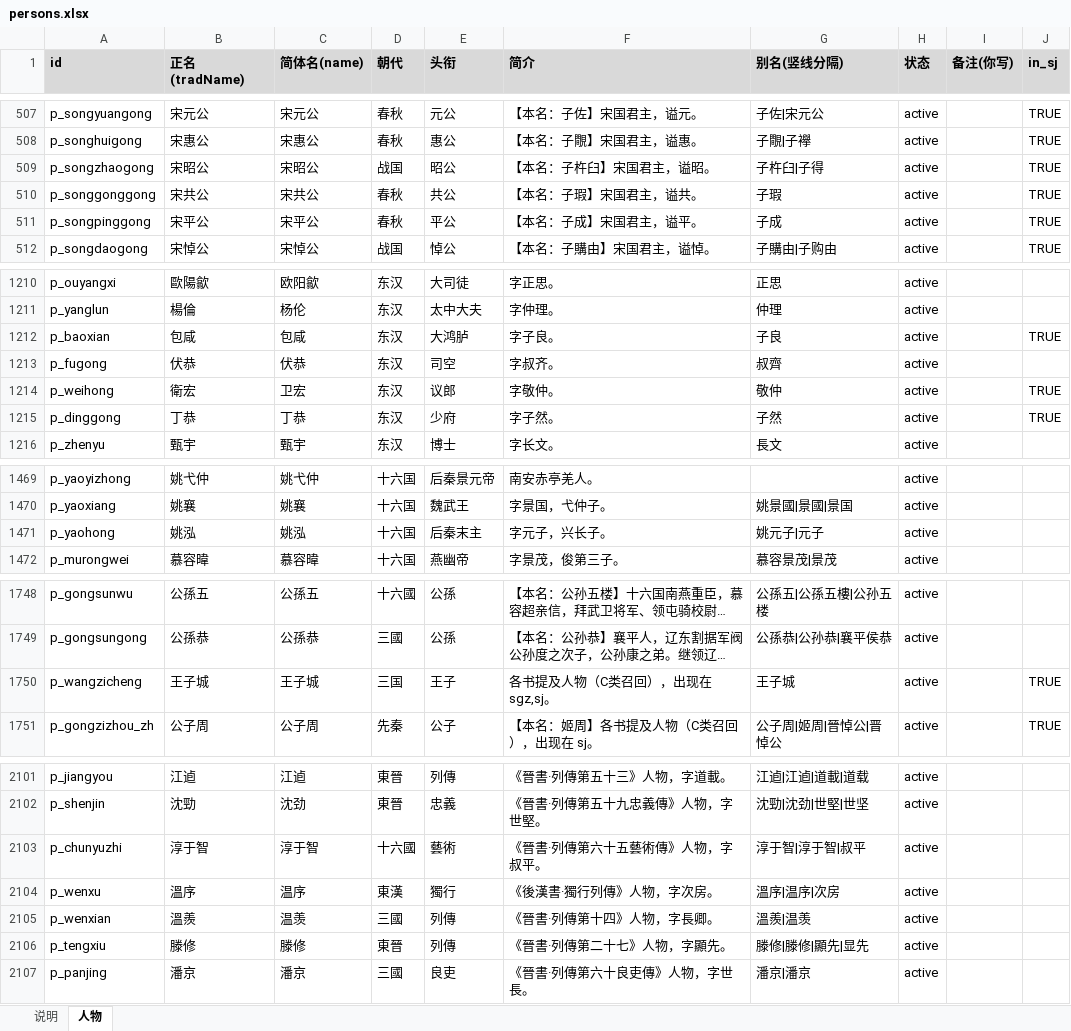
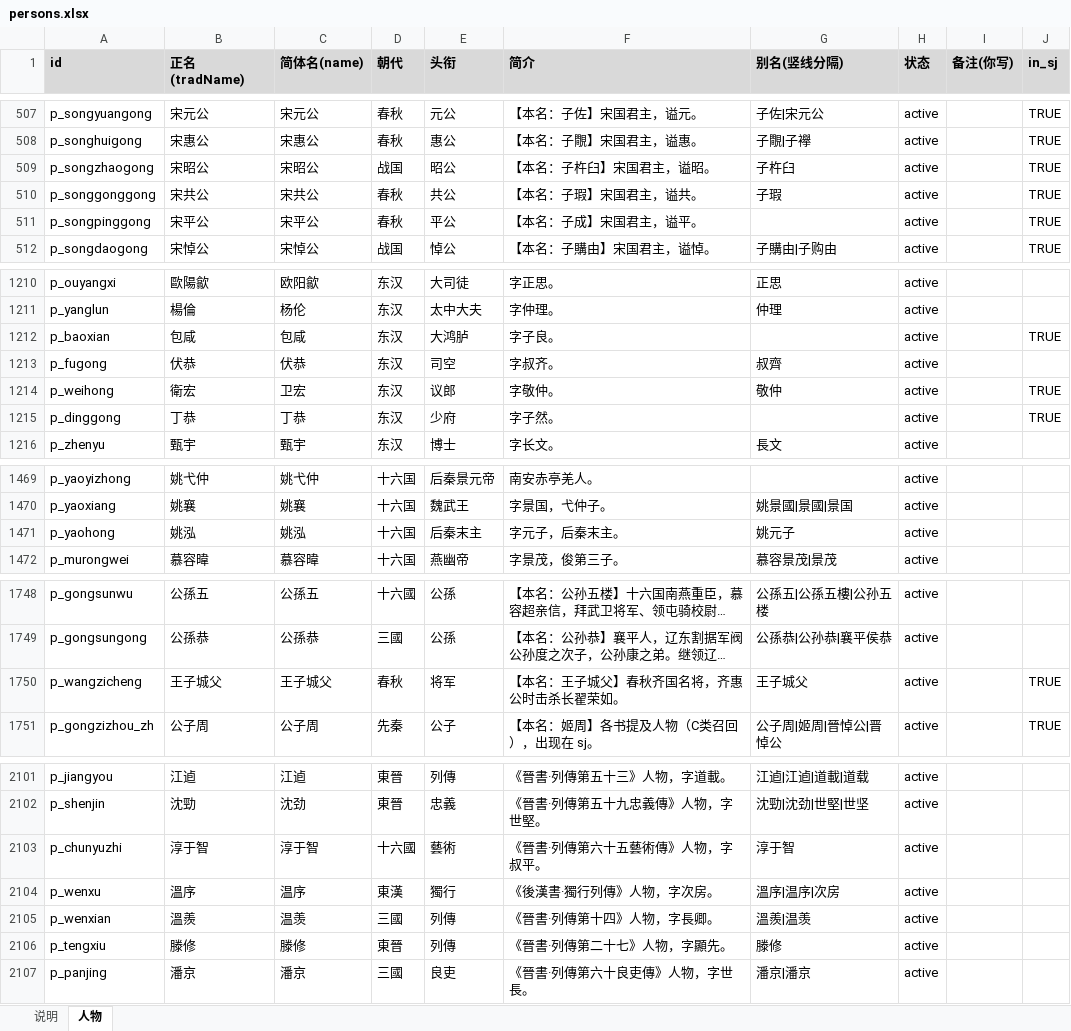
Before and after one commit to shinianshao/indexFore5History, an Excel workbook: workbook/persons.xlsx, sheet 人物, drawn as a sheet; only a part is shown, gaps mark what is left out; long unchanged cells end in …; values as stored, in another font and other column widths than the file's, no borders; the diff covers the shown part only; the diff names each change by its address in the sheet, - before the commit and + after, or states it on an @@ line.

```diff
--- a/workbook/persons.xlsx (sheet 人物)
+++ b/workbook/persons.xlsx (sheet 人物)
-G509 (别名(竖线分隔)): 子杵臼|子得
+G509 (别名(竖线分隔)): 子杵臼
-G511 (别名(竖线分隔)): 子成
+G511 (别名(竖线分隔)): (empty)
-G1212 (别名(竖线分隔)): 子良
+G1212 (别名(竖线分隔)): (empty)
-G1215 (别名(竖线分隔)): 子然
+G1215 (别名(竖线分隔)): (empty)
-F1471 (简介): 字元子，兴长子。
+F1471 (简介): 字元子，后秦末主。
-G1471 (别名(竖线分隔)): 姚元子|元子
+G1471 (别名(竖线分隔)): 姚元子
-B1750 (正名(tradName)): 王子城
+B1750 (正名(tradName)): 王子城父
-C1750 (简体名(name)): 王子城
+C1750 (简体名(name)): 王子城父
-D1750 (朝代): 三国
+D1750 (朝代): 春秋
-E1750 (头衔): 王子
+E1750 (头衔): 将军
-F1750 (简介): 各书提及人物（C类召回），出现在 sgz,sj。
+F1750 (简介): 【本名：王子城父】春秋齐国名将，齐惠公时击杀长翟荣如。
-G1750 (别名(竖线分隔)): 王子城
+G1750 (别名(竖线分隔)): 王子城父
-G2103 (别名(竖线分隔)): 淳于智|淳于智|叔平
+G2103 (别名(竖线分隔)): 淳于智
-G2106 (别名(竖线分隔)): 滕修|滕修|顯先|显先
+G2106 (别名(竖线分隔)): 滕修
```
Also changed, not shown: 7 edited cells elsewhere in this sheet, 10 other files.
